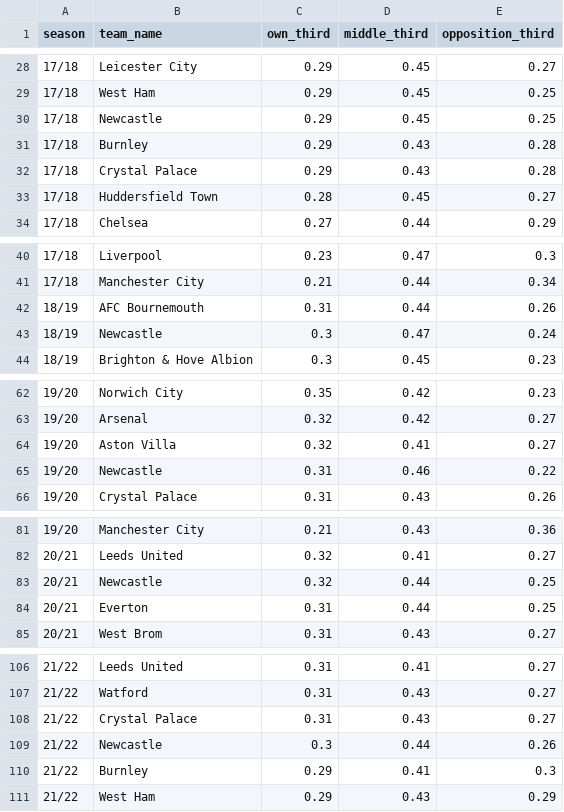
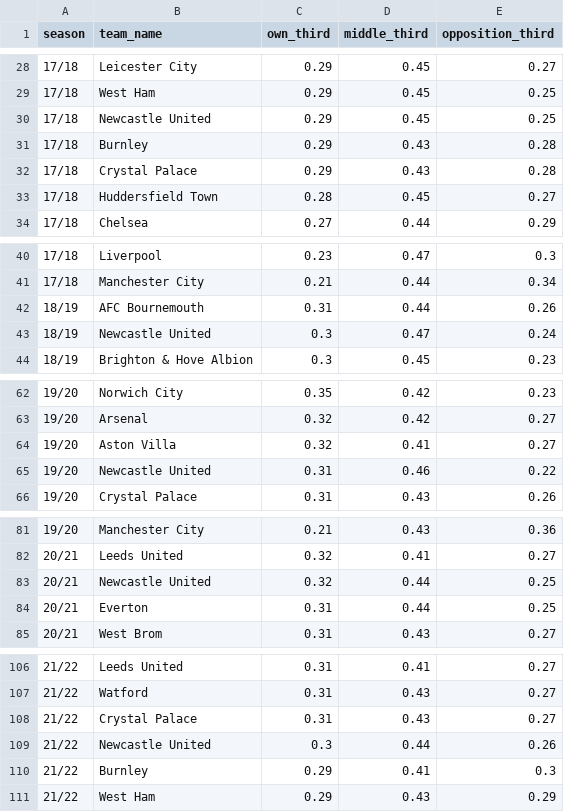
Before and after one commit to pedro-vr/var_epl, a CSV file: tables/pl_action_zones.csv, drawn as a sheet; only a part is shown, gaps mark what is left out.

```diff
--- a/tables/pl_action_zones.csv
+++ b/tables/pl_action_zones.csv
@@ -29,3 +29,3 @@ season,team_name,own_third,middle_third,opposition_third
 17/18,West Ham,0.29,0.45,0.25
-17/18,Newcastle,0.29,0.45,0.25
+17/18,Newcastle United,0.29,0.45,0.25
 17/18,Burnley,0.29,0.43,0.28
@@ -42,3 +42,3 @@ season,team_name,own_third,middle_third,opposition_third
 18/19,AFC Bournemouth,0.31,0.44,0.26
-18/19,Newcastle,0.3,0.47,0.24
+18/19,Newcastle United,0.3,0.47,0.24
 18/19,Brighton & Hove Albion,0.3,0.45,0.23
@@ -64,3 +64,3 @@ season,team_name,own_third,middle_third,opposition_third
 19/20,Aston Villa,0.32,0.41,0.27
-19/20,Newcastle,0.31,0.46,0.22
+19/20,Newcastle United,0.31,0.46,0.22
 19/20,Crystal Palace,0.31,0.43,0.26
@@ -82,3 +82,3 @@ season,team_name,own_third,middle_third,opposition_third
 20/21,Leeds United,0.32,0.41,0.27
-20/21,Newcastle,0.32,0.44,0.25
+20/21,Newcastle United,0.32,0.44,0.25
 20/21,Everton,0.31,0.44,0.25
@@ -108,3 +108,3 @@ season,team_name,own_third,middle_third,opposition_third
 21/22,Crystal Palace,0.31,0.43,0.27
-21/22,Newcastle,0.3,0.44,0.26
+21/22,Newcastle United,0.3,0.44,0.26
 21/22,Burnley,0.29,0.41,0.3
```
Also changed, not shown: tables/premier_league.csv, tables/stats_epl.csv.
